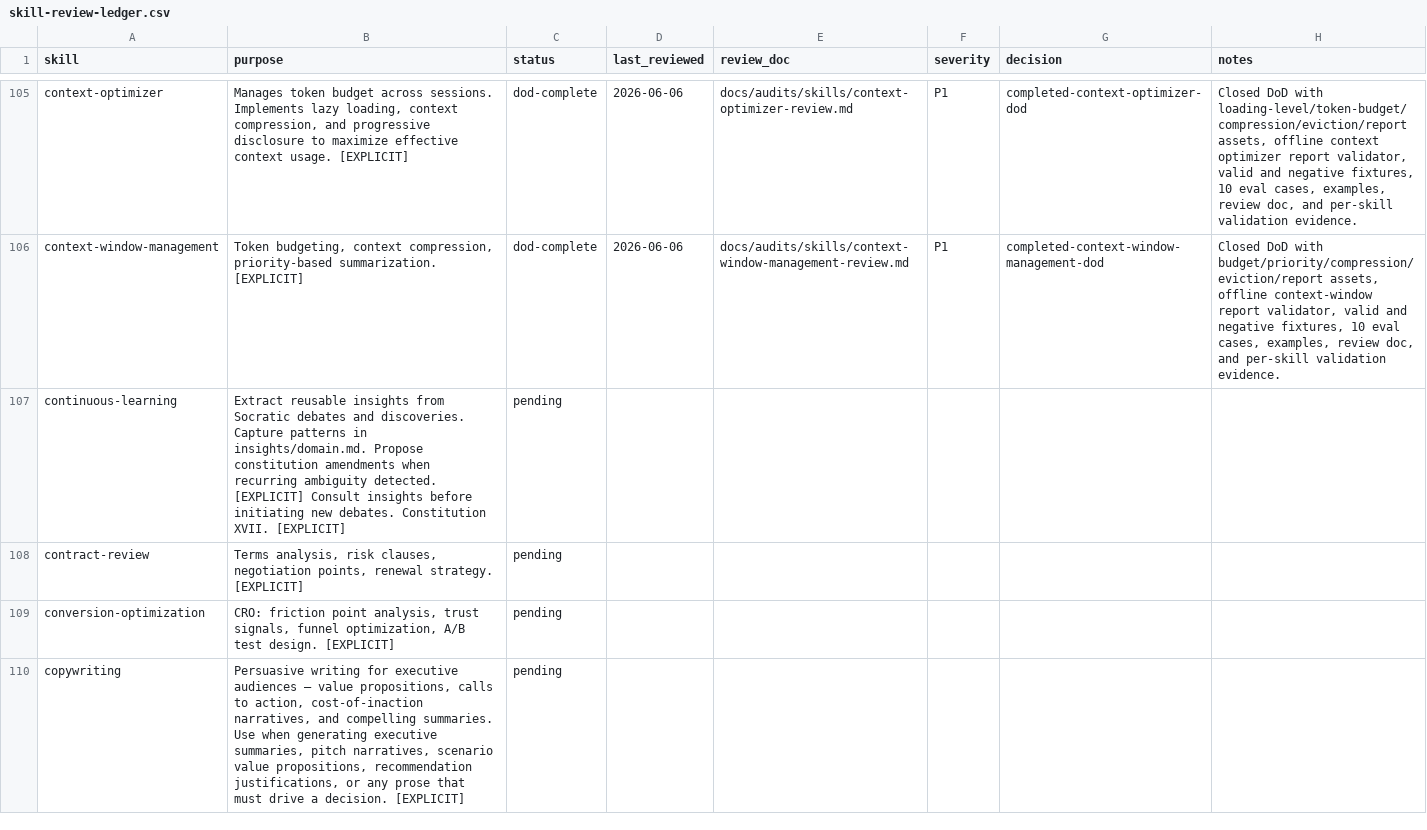
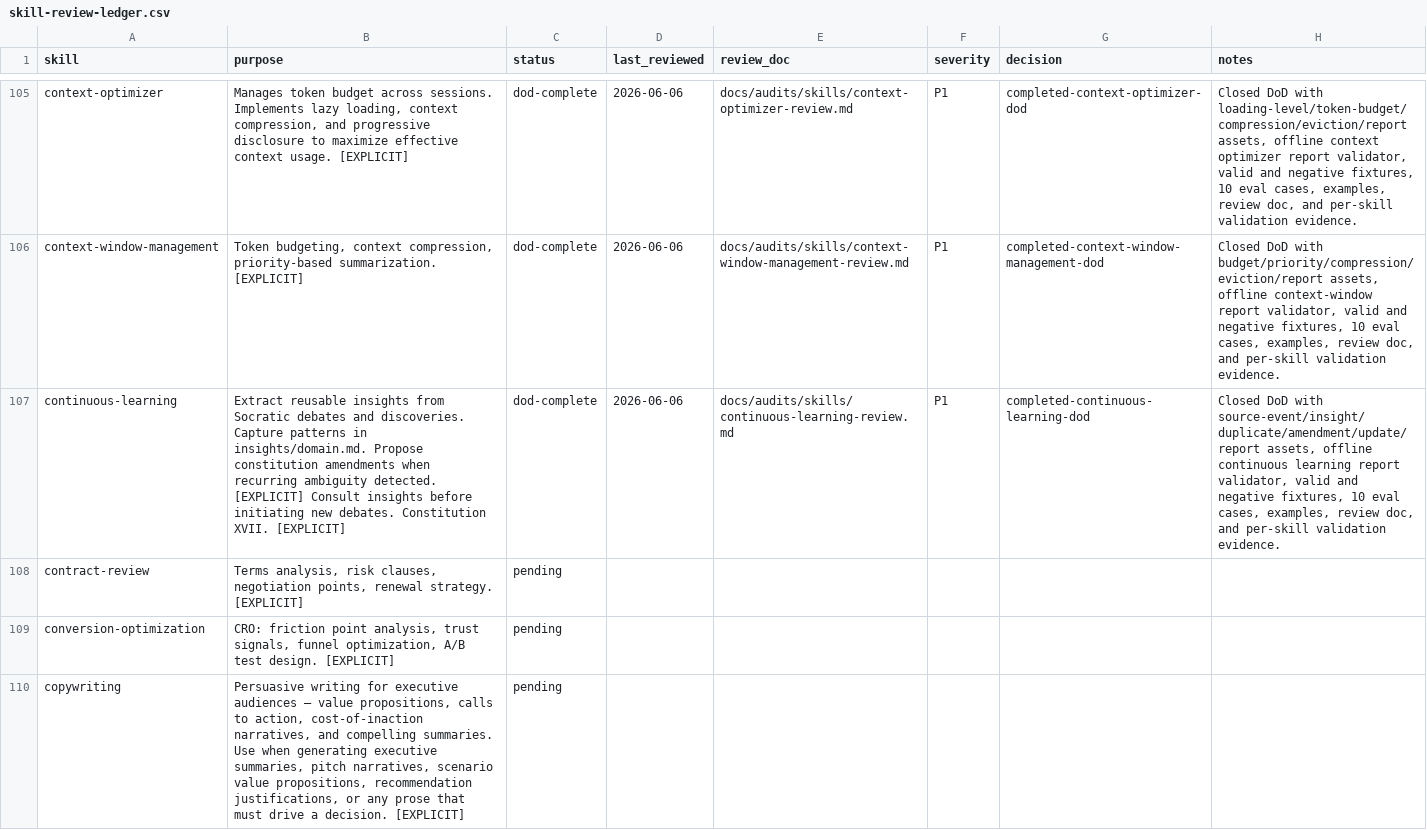
Before and after one commit to JaviMontano/jm-adk-alfa, a CSV file: docs/audits/skill-review-ledger.csv, drawn as a sheet; only a part is shown, gaps mark what is left out; the diff names each change by its address in the sheet, - before the commit and + after, or states it on an @@ line.

```diff
--- a/docs/audits/skill-review-ledger.csv
+++ b/docs/audits/skill-review-ledger.csv
-C107 (status): pending
+C107 (status): dod-complete
-D107 (last_reviewed): (empty)
+D107 (last_reviewed): 2026-06-06
-E107 (review_doc): (empty)
+E107 (review_doc): docs/audits/skills/continuous-learning-review.md
-F107 (severity): (empty)
+F107 (severity): P1
-G107 (decision): (empty)
+G107 (decision): completed-continuous-learning-dod
-H107 (notes): (empty)
+H107 (notes): Closed DoD with source-event/insight/duplicate/amendment/update/report assets, offline continuous learning report validator, valid and negative fixtures, 10 eval cases, examples, review doc, and per-skill validation evidence.
```
Also changed, not shown: 38 other files.
